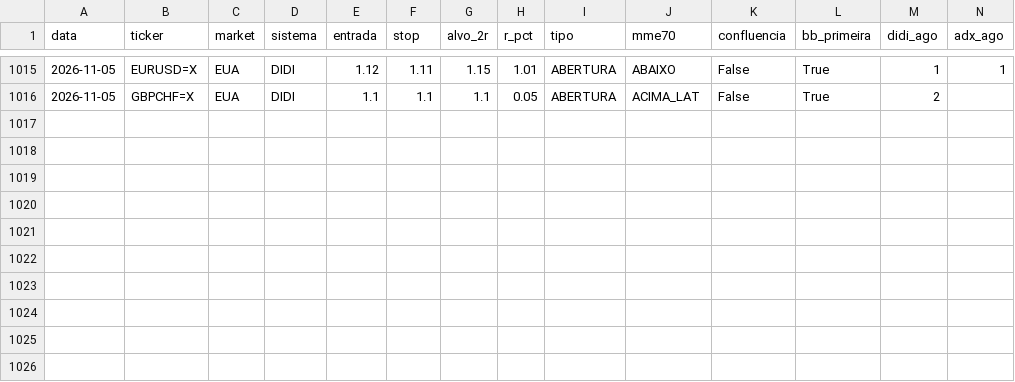
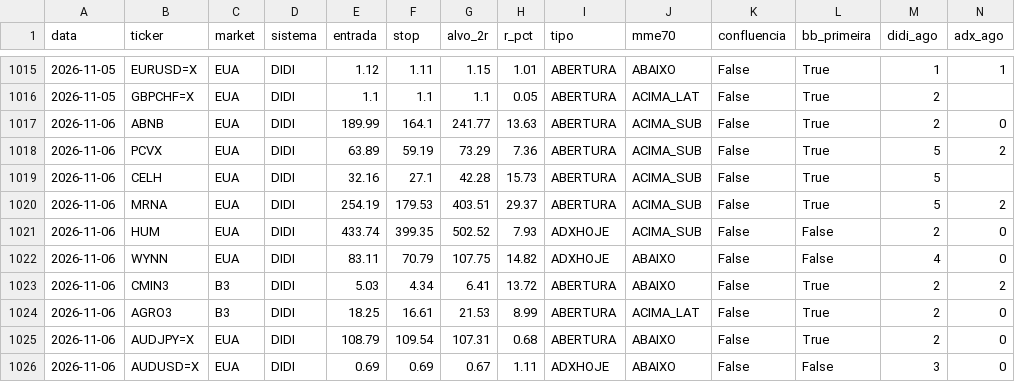
Before and after one commit to cassiocarvalho750-create/TradeDesk, a CSV file: historico_sinais_didi.csv, drawn as a sheet; only a part is shown, gaps mark what is left out; rows hold the shown columns only; the diff names each change by its address in the sheet, - before the commit and + after, or states it on an @@ line.

```diff
--- a/historico_sinais_didi.csv
+++ b/historico_sinais_didi.csv
+row 1017: 2026-11-06 | ABNB | EUA | DIDI | 189.99 | 164.1 | 241.77 | 13.63 | ABERTURA | ACIMA_SUB | False | True | 2 | 0
+row 1018: 2026-11-06 | PCVX | EUA | DIDI | 63.89 | 59.19 | 73.29 | 7.36 | ABERTURA | ACIMA_SUB | False | True | 5 | 2
+row 1019: 2026-11-06 | CELH | EUA | DIDI | 32.16 | 27.1 | 42.28 | 15.73 | ABERTURA | ACIMA_SUB | False | True | 5
+row 1020: 2026-11-06 | MRNA | EUA | DIDI | 254.19 | 179.53 | 403.51 | 29.37 | ABERTURA | ACIMA_SUB | False | True | 5 | 2
+row 1021: 2026-11-06 | HUM | EUA | DIDI | 433.74 | 399.35 | 502.52 | 7.93 | ADXHOJE | ACIMA_SUB | False | False | 2 | 0
+row 1022: 2026-11-06 | WYNN | EUA | DIDI | 83.11 | 70.79 | 107.75 | 14.82 | ADXHOJE | ABAIXO | False | False | 4 | 0
+row 1023: 2026-11-06 | CMIN3 | B3 | DIDI | 5.03 | 4.34 | 6.41 | 13.72 | ABERTURA | ABAIXO | False | True | 2 | 2
+row 1024: 2026-11-06 | AGRO3 | B3 | DIDI | 18.25 | 16.61 | 21.53 | 8.99 | ABERTURA | ACIMA_LAT | False | True | 2 | 0
+row 1025: 2026-11-06 | AUDJPY=X | EUA | DIDI | 108.79 | 109.54 | 107.31 | 0.68 | ABERTURA | ABAIXO | False | True | 2 | 0
+row 1026: 2026-11-06 | AUDUSD=X | EUA | DIDI | 0.69 | 0.69 | 0.67 | 1.11 | ADXHOJE | ABAIXO | False | False | 3 | 0
```
Also changed, not shown: historico_confluencia.csv, historico_sinais_insidebar.csv, 17 other files.
